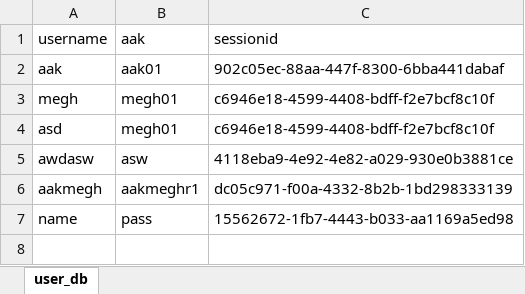
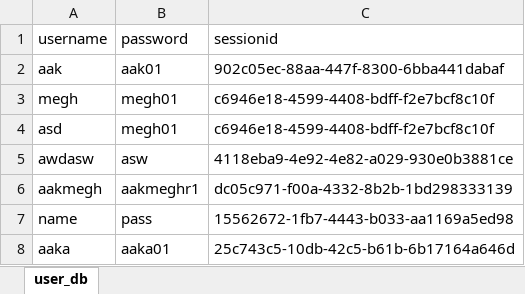
Before and after one commit to sunaak98/ShoppingApp, an Excel workbook: user_db.xlsx, sheet user_db, drawn as a sheet; values as stored, in another font and other column widths than the file's, no borders; the diff names each change by its address in the sheet, - before the commit and + after, or states it on an @@ line.

```diff
--- a/user_db.xlsx (sheet user_db)
+++ b/user_db.xlsx (sheet user_db)
-B1: aak
+B1: password
+row 8: aaka | aaka01 | 25c743c5-10db-42c5-b61b-6b17164a646d
```
Also changed, not shown: 1 other file.
